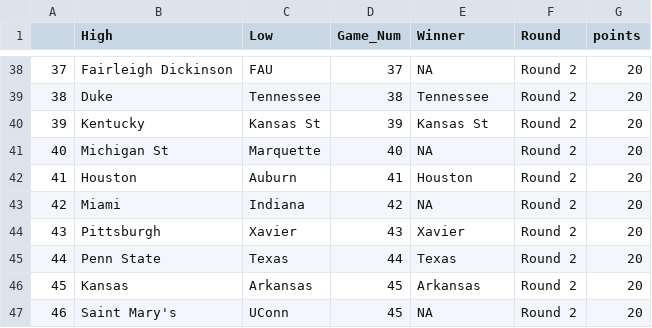
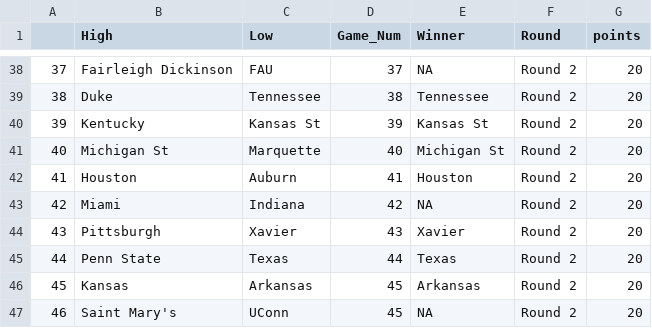
Before and after one commit to dteuscher1/MMResults, a CSV file: results.csv, drawn as a sheet; only a part is shown, gaps mark what is left out.

Commit message:
Update results.csv

```diff
--- a/results.csv
+++ b/results.csv
@@ -40,3 +40,3 @@
 39,Kentucky,Kansas St,39,Kansas St,Round 2, 20
-40,Michigan St,Marquette,40,NA,Round 2, 20
+40,Michigan St,Marquette,40,Michigan St,Round 2, 20
 41,Houston,Auburn,41,Houston,Round 2,20
```
